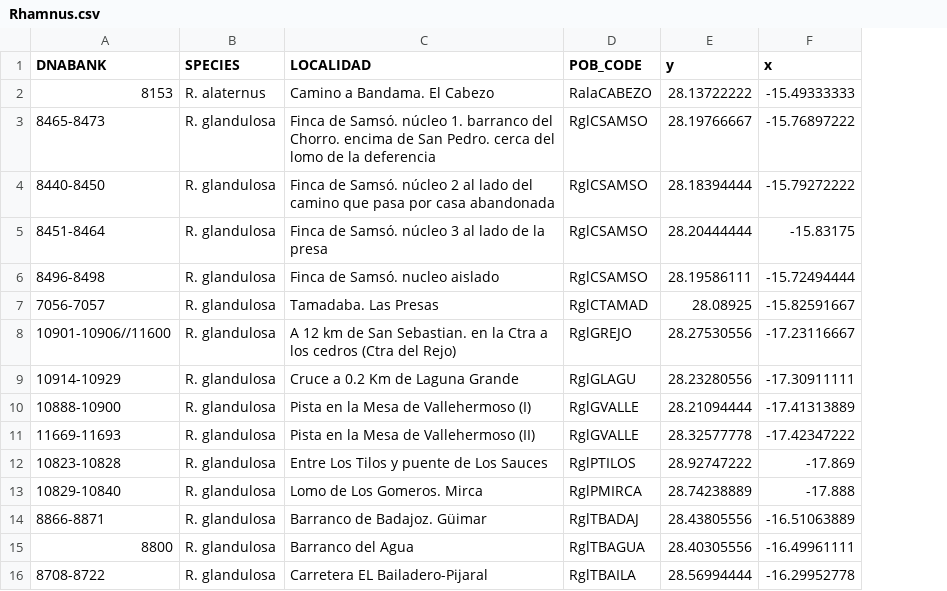
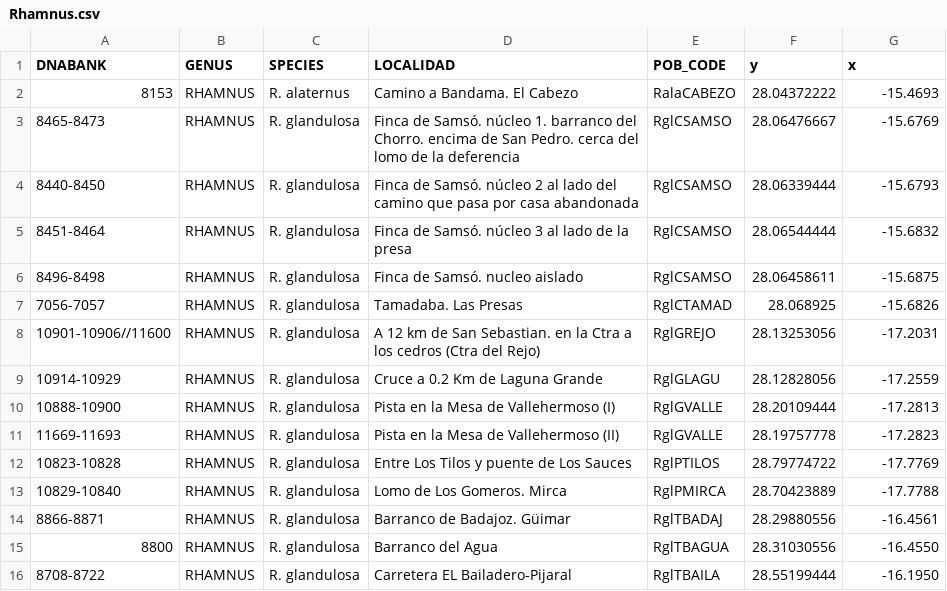
Before and after one commit to Janopecuario/rhamnus, a CSV file: Rhamnus.csv, drawn as a sheet; only a part is shown; addresses are those after the commit; the diff covers the shown part only; the diff names each change by its address in the sheet, - before the commit and + after, or states it on an @@ line.

```diff
--- a/Rhamnus.csv
+++ b/Rhamnus.csv
+column B (GENUS), rows 2-16: all RHAMNUS
-F2 (y): 28.13722222
+F2 (y): 28.04372222
-G2 (x): -15.49333333
+G2 (x): -15.4693
-F3 (y): 28.19766667
+F3 (y): 28.06476667
-G3 (x): -15.76897222
+G3 (x): -15.6769
-F4 (y): 28.18394444
+F4 (y): 28.06339444
-G4 (x): -15.79272222
+G4 (x): -15.6793
-F5 (y): 28.20444444
+F5 (y): 28.06544444
-G5 (x): -15.83175
+G5 (x): -15.6832
-F6 (y): 28.19586111
+F6 (y): 28.06458611
-G6 (x): -15.72494444
+G6 (x): -15.6875
-F7 (y): 28.08925
+F7 (y): 28.068925
-G7 (x): -15.82591667
+G7 (x): -15.6826
-F8 (y): 28.27530556
+F8 (y): 28.13253056
-G8 (x): -17.23116667
+G8 (x): -17.2031
-F9 (y): 28.23280556
+F9 (y): 28.12828056
-G9 (x): -17.30911111
+G9 (x): -17.2559
-F10 (y): 28.21094444
+F10 (y): 28.20109444
-G10 (x): -17.41313889
+G10 (x): -17.2813
-F11 (y): 28.32577778
+F11 (y): 28.19757778
-G11 (x): -17.42347222
+G11 (x): -17.2823
-F12 (y): 28.92747222
+F12 (y): 28.79774722
-G12 (x): -17.869
+G12 (x): -17.7769
-F13 (y): 28.74238889
+F13 (y): 28.70423889
-G13 (x): -17.888
+G13 (x): -17.7788
-F14 (y): 28.43805556
+F14 (y): 28.29880556
-G14 (x): -16.51063889
+G14 (x): -16.4561
-F15 (y): 28.40305556
+F15 (y): 28.31030556
-G15 (x): -16.49961111
+G15 (x): -16.4550
-F16 (y): 28.56994444
+F16 (y): 28.55199444
-G16 (x): -16.29952778
+G16 (x): -16.1950
```
Also changed, not shown: 1 removed row and 58 edited cells elsewhere in this file, 1 other file.
